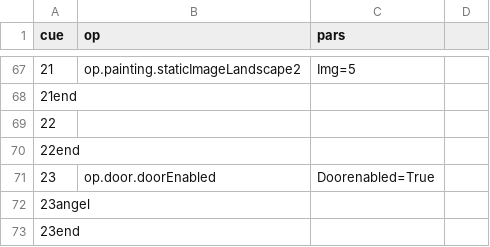
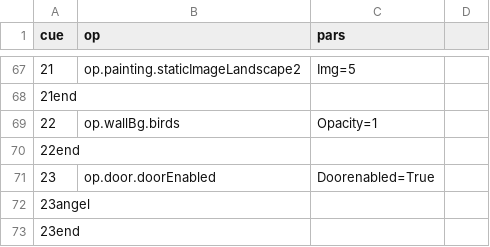
Before and after one commit to edeetee/an-inspector-calls, a CSV file: cues.csv, drawn as a sheet; only a part is shown, gaps mark what is left out.

Commit message:
birds

```diff
--- a/cues.csv
+++ b/cues.csv
@@ -68,3 +68,3 @@
 "21end",,,
-"22",,,
+"22","op.wallBg.birds","Opacity=1",
 "22end",,,
```
Also changed, not shown: 1 other file.
